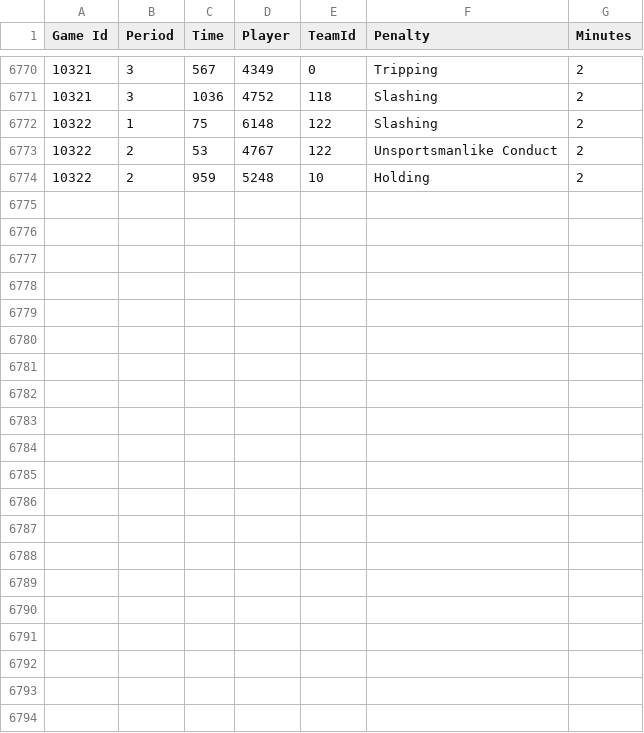
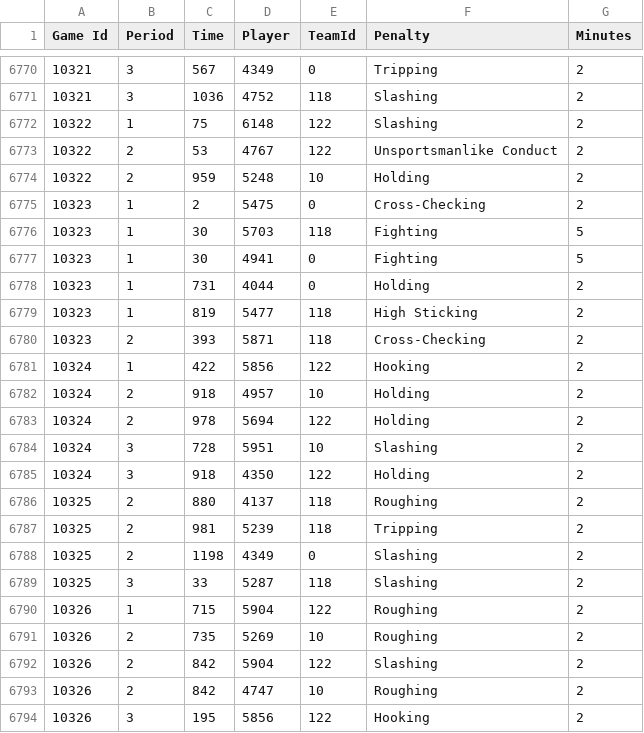
Before and after one commit to BoiledEgg1974/boys-of-winter-hockey-website, a CSV file: data/imports/raw/bowl_historical/boxscore_period_penalties_summary.csv, drawn as a sheet; only a part is shown, gaps mark what is left out.

```diff
--- a/data/imports/raw/bowl_historical/boxscore_period_penalties_summary.csv
+++ b/data/imports/raw/bowl_historical/boxscore_period_penalties_summary.csv
@@ -6774 +6774,21 @@ Game Id;Period;Time;Player;TeamId;Penalty;Minutes
 10322;2;959;5248;10;Holding;2
+10323;1;2;5475;0;Cross-Checking;2
+10323;1;30;5703;118;Fighting;5
+10323;1;30;4941;0;Fighting;5
+10323;1;731;4044;0;Holding;2
+10323;1;819;5477;118;High Sticking;2
+10323;2;393;5871;118;Cross-Checking;2
+10324;1;422;5856;122;Hooking;2
+10324;2;918;4957;10;Holding;2
+10324;2;978;5694;122;Holding;2
+10324;3;728;5951;10;Slashing;2
+10324;3;918;4350;122;Holding;2
+10325;2;880;4137;118;Roughing;2
+10325;2;981;5239;118;Tripping;2
+10325;2;1198;4349;0;Slashing;2
+10325;3;33;5287;118;Slashing;2
+10326;1;715;5904;122;Roughing;2
+10326;2;735;5269;10;Roughing;2
+10326;2;842;5904;122;Slashing;2
+10326;2;842;4747;10;Roughing;2
+10326;3;195;5856;122;Hooking;2
```
Also changed, not shown: data/imports/raw/bowl_cap/player_contract_renewed.csv, data/imports/raw/bowl_cap/player_rights.csv, 22 other files.
